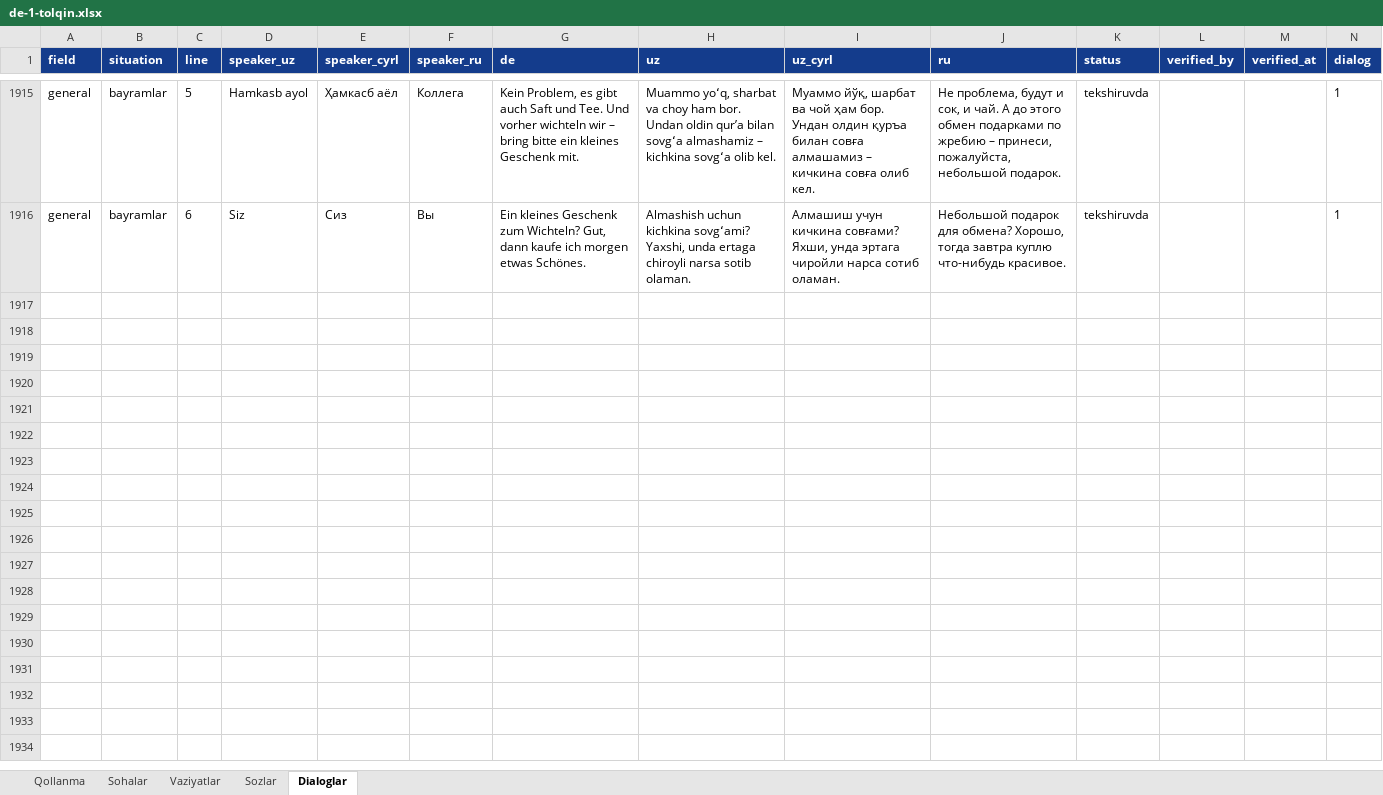
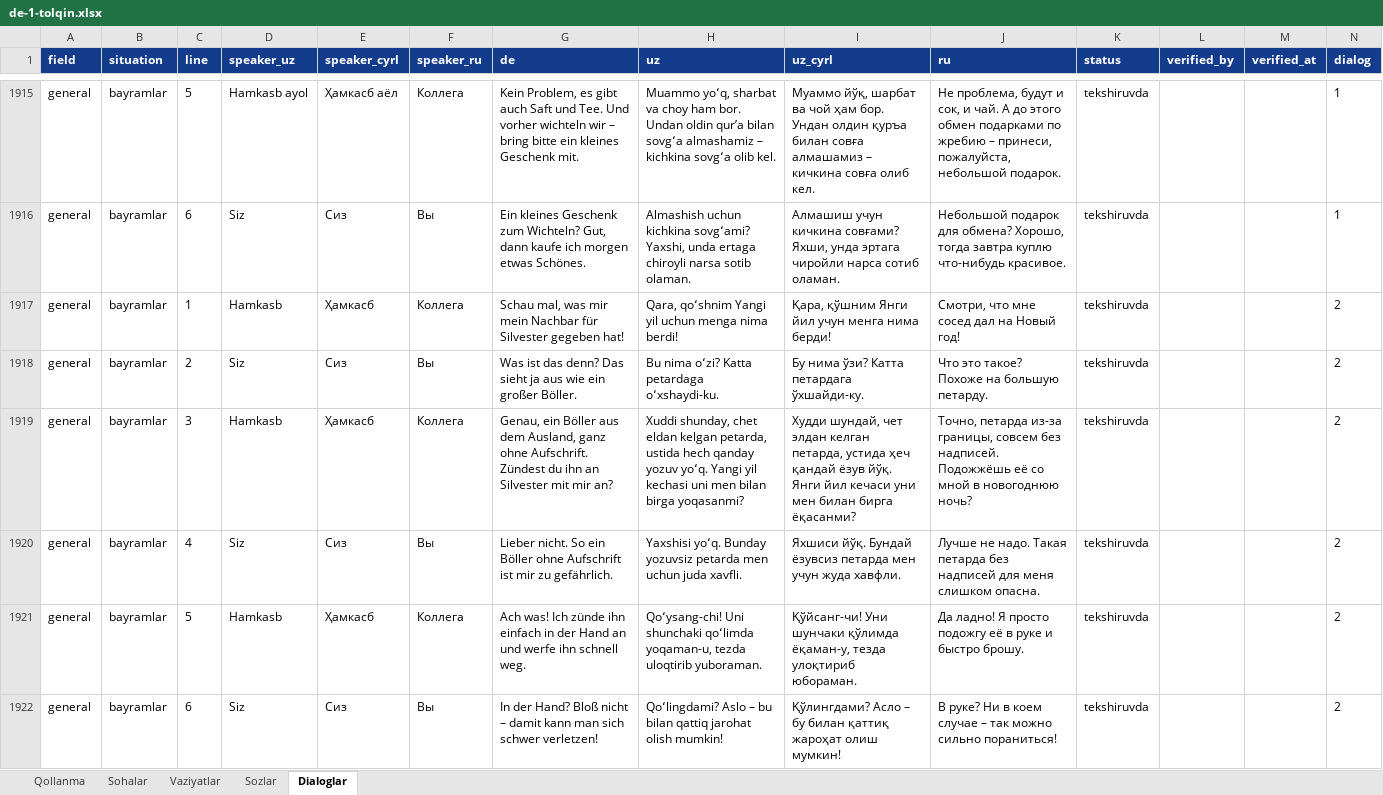
Before and after one commit to Jahon-gir/Qaldirgoch, an Excel workbook: docs/content/de-1-tolqin.xlsx, sheet Dialoglar, drawn as a sheet; only a part is shown, gaps mark what is left out; values as stored, in another font and other column widths than the file's, no borders; the diff names each change by its address in the sheet, - before the commit and + after, or states it on an @@ line.

```diff
--- a/docs/content/de-1-tolqin.xlsx (sheet Dialoglar)
+++ b/docs/content/de-1-tolqin.xlsx (sheet Dialoglar)
+row 1917: general | bayramlar | 1 | Hamkasb | Ҳамкасб | Коллега | Schau mal, was mir mein Nachbar für Silvester gegeben hat! | Qara, qoʻshnim Yangi yil uchun menga nima berdi! | Қара, қўшним Янги йил учун менга нима берди! | Смотри, что мне сосед дал на Новый год! | tekshiruvda |  |  | 2
+row 1918: general | bayramlar | 2 | Siz | Сиз | Вы | Was ist das denn? Das sieht ja aus wie ein großer Böller. | Bu nima oʻzi? Katta petardaga oʻxshaydi-ku. | Бу нима ўзи? Катта петардага ўхшайди-ку. | Что это такое? Похоже на большую петарду. | tekshiruvda |  |  | 2
+row 1919: general | bayramlar | 3 | Hamkasb | Ҳамкасб | Коллега | Genau, ein Böller aus dem Ausland, ganz ohne Aufschrift. Zündest du ihn an Silvester mit mir an? | Xuddi shunday, chet eldan kelgan petarda, ustida hech qanday yozuv yoʻq. Yangi yil kechasi uni men bilan birga yoqasanmi? | Худди шундай, чет элдан келган петарда, устида ҳеч қандай ёзув йўқ. Янги йил кечаси уни мен билан бирга ёқасанми? | Точно, петарда из-за границы, совсем без надписей. Подожжёшь её со мной в новогоднюю ночь? | tekshiruvda |  |  | 2
+row 1920: general | bayramlar | 4 | Siz | Сиз | Вы | Lieber nicht. So ein Böller ohne Aufschrift ist mir zu gefährlich. | Yaxshisi yoʻq. Bunday yozuvsiz petarda men uchun juda xavfli. | Яхшиси йўқ. Бундай ёзувсиз петарда мен учун жуда хавфли. | Лучше не надо. Такая петарда без надписей для меня слишком опасна. | tekshiruvda |  |  | 2
+row 1921: general | bayramlar | 5 | Hamkasb | Ҳамкасб | Коллега | Ach was! Ich zünde ihn einfach in der Hand an und werfe ihn schnell weg. | Qoʻysang-chi! Uni shunchaki qoʻlimda yoqaman-u, tezda uloqtirib yuboraman. | Қўйсанг-чи! Уни шунчаки қўлимда ёқаман-у, тезда улоқтириб юбораман. | Да ладно! Я просто подожгу её в руке и быстро брошу. | tekshiruvda |  |  | 2
+row 1922: general | bayramlar | 6 | Siz | Сиз | Вы | In der Hand? Bloß nicht – damit kann man sich schwer verletzen! | Qoʻlingdami? Aslo – bu bilan qattiq jarohat olish mumkin! | Қўлингдами? Асло – бу билан қаттиқ жароҳат олиш мумкин! | В руке? Ни в коем случае – так можно сильно пораниться! | tekshiruvda |  |  | 2
```
Also changed, not shown: 3 other files.
